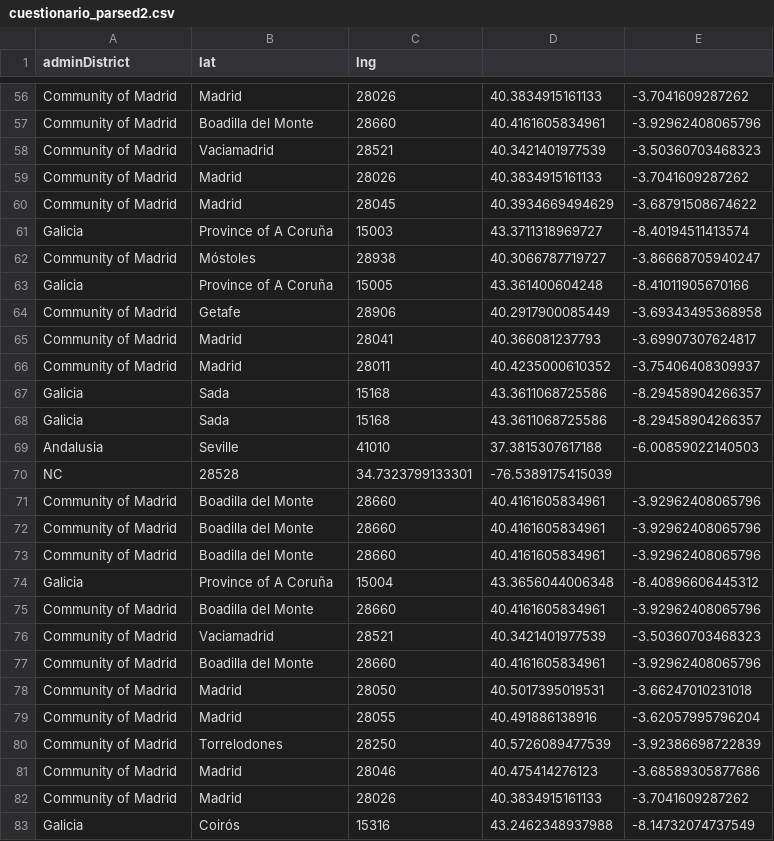
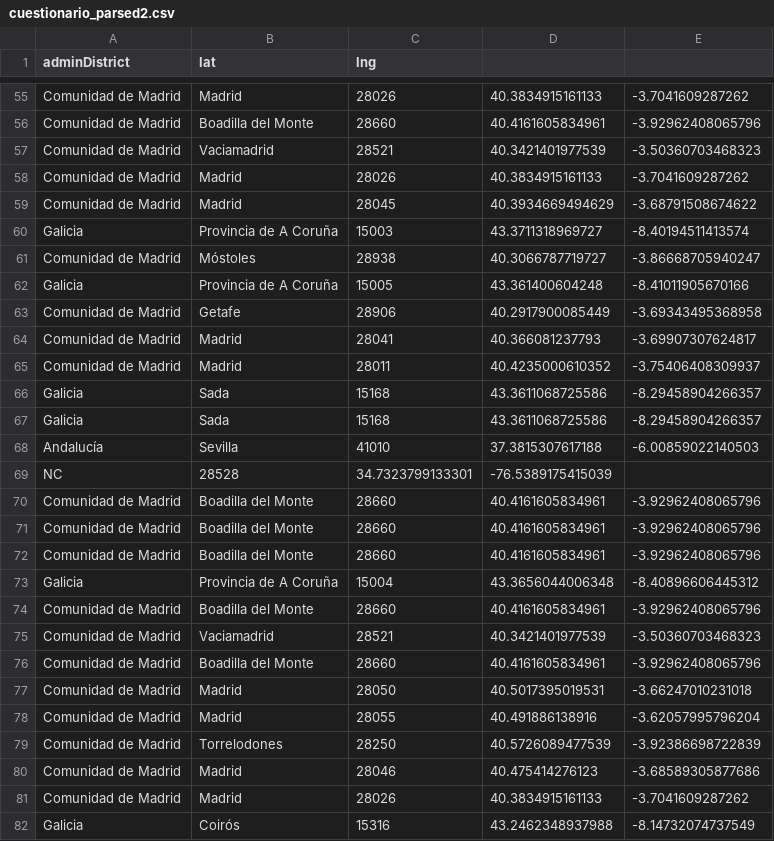
Before and after one commit to ackuser/cuestionario-map, a CSV file: cuestionario_parsed2.csv, drawn as a sheet; only a part is shown, gaps mark what is left out; addresses are those after the commit; the diff covers the shown part only; the diff names each change by its address in the sheet, - before the commit and + after, or states it on an @@ line.

```diff
--- a/cuestionario_parsed2.csv
+++ b/cuestionario_parsed2.csv
-A55:A59 (adminDistrict): Community of Madrid
+A55:A59 (adminDistrict): Comunidad de Madrid
-B60 (lat): Province of A Coruña
+B60 (lat): Provincia de A Coruña
-A61 (adminDistrict): Community of Madrid
+A61 (adminDistrict): Comunidad de Madrid
-B62 (lat): Province of A Coruña
+B62 (lat): Provincia de A Coruña
-A63:A65 (adminDistrict): Community of Madrid
+A63:A65 (adminDistrict): Comunidad de Madrid
-A68 (adminDistrict): Andalusia
+A68 (adminDistrict): Andalucía
-B68 (lat): Seville
+B68 (lat): Sevilla
-A70:A72 (adminDistrict): Community of Madrid
+A70:A72 (adminDistrict): Comunidad de Madrid
-B73 (lat): Province of A Coruña
+B73 (lat): Provincia de A Coruña
-A74:A81 (adminDistrict): Community of Madrid
+A74:A81 (adminDistrict): Comunidad de Madrid
```
Also changed, not shown: 3 removed rows and 158 edited cells elsewhere in this file, 7 other files.
